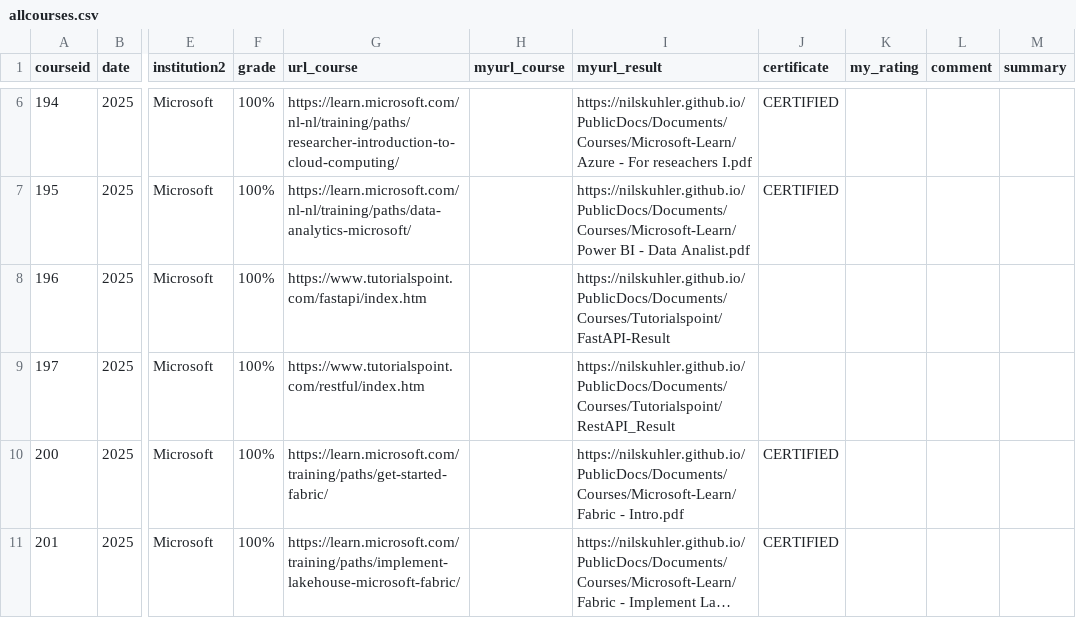
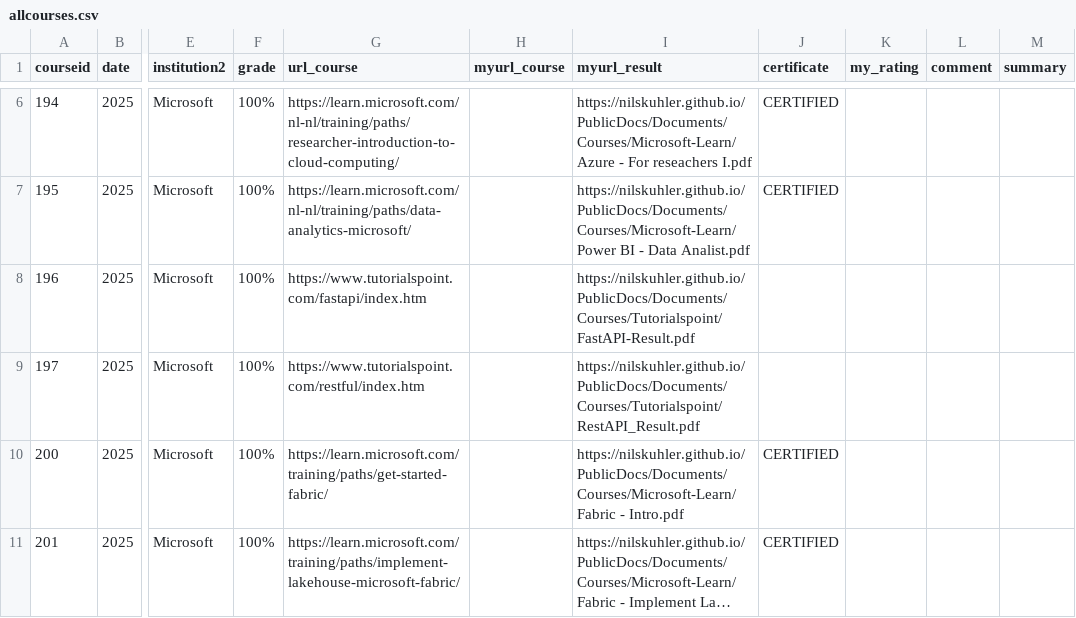
Before and after one commit to NilsKuhler/Blog, a CSV file: _data/courses/allcourses.csv, drawn as a sheet; only a part is shown, gaps mark what is left out; long unchanged cells end in …; the diff names each change by its address in the sheet, - before the commit and + after, or states it on an @@ line.

Commit message:
Update allcourses.csv

```diff
--- a/_data/courses/allcourses.csv
+++ b/_data/courses/allcourses.csv
-I8 (myurl_result): https://nilskuhler.github.io/PublicDocs/Documents/Courses/Tutorialspoint/FastAPI-Result
+I8 (myurl_result): https://nilskuhler.github.io/PublicDocs/Documents/Courses/Tutorialspoint/FastAPI-Result.pdf
-I9 (myurl_result): https://nilskuhler.github.io/PublicDocs/Documents/Courses/Tutorialspoint/RestAPI_Result
+I9 (myurl_result): https://nilskuhler.github.io/PublicDocs/Documents/Courses/Tutorialspoint/RestAPI_Result.pdf
```
